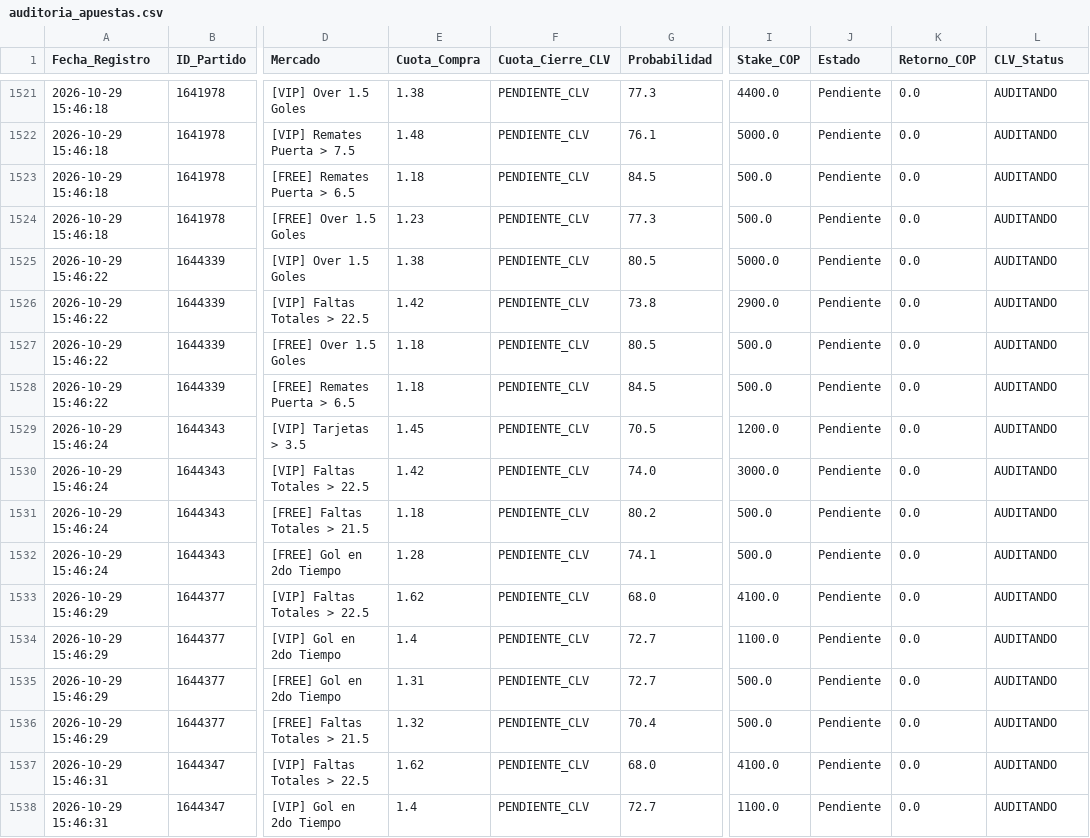
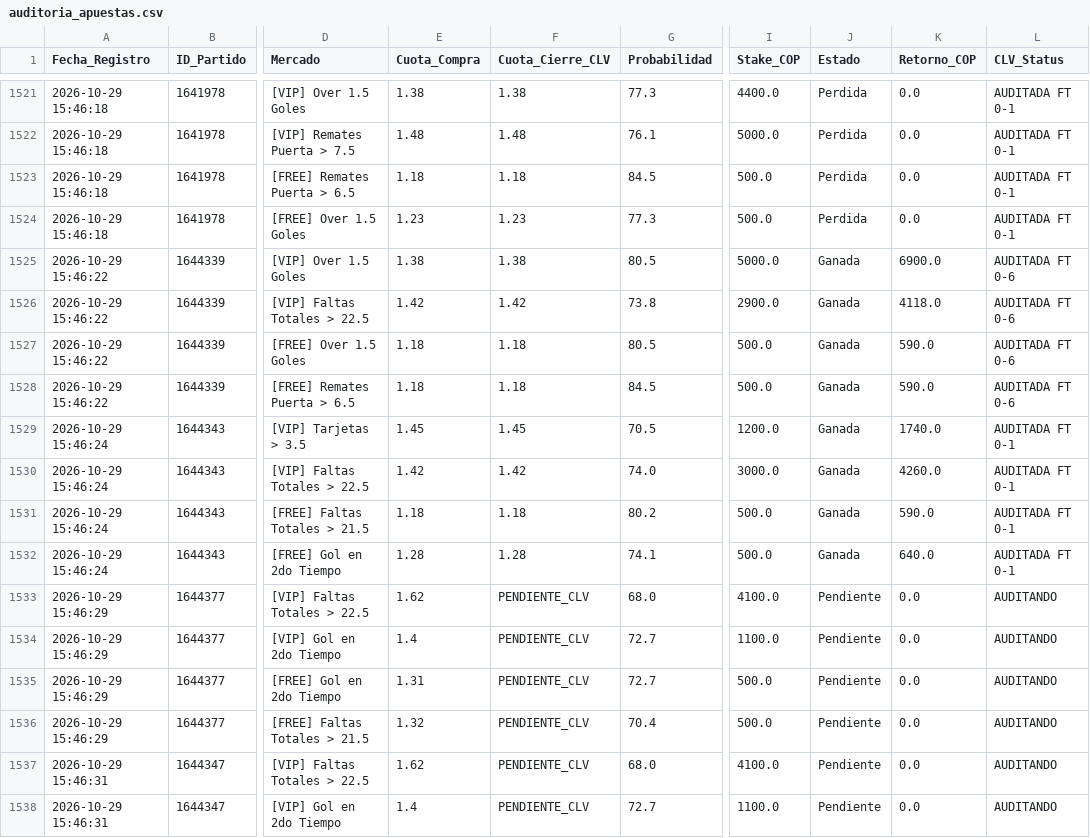
Before and after one commit to quantbetanalitica/quantbet22, a CSV file: auditoria_apuestas.csv, drawn as a sheet; only a part is shown, gaps mark what is left out; the diff covers the shown part only; the diff names each change by its address in the sheet, - before the commit and + after, or states it on an @@ line.

```diff
--- a/auditoria_apuestas.csv
+++ b/auditoria_apuestas.csv
-F1521 (Cuota_Cierre_CLV): PENDIENTE_CLV
+F1521 (Cuota_Cierre_CLV): 1.38
-J1521:J1524 (Estado): Pendiente
+J1521:J1524 (Estado): Perdida
-L1521:L1524 (CLV_Status): AUDITANDO
+L1521:L1524 (CLV_Status): AUDITADA FT 0-1
-F1522 (Cuota_Cierre_CLV): PENDIENTE_CLV
+F1522 (Cuota_Cierre_CLV): 1.48
-F1523 (Cuota_Cierre_CLV): PENDIENTE_CLV
+F1523 (Cuota_Cierre_CLV): 1.18
-F1524 (Cuota_Cierre_CLV): PENDIENTE_CLV
+F1524 (Cuota_Cierre_CLV): 1.23
-F1525 (Cuota_Cierre_CLV): PENDIENTE_CLV
+F1525 (Cuota_Cierre_CLV): 1.38
-J1525:J1532 (Estado): Pendiente
+J1525:J1532 (Estado): Ganada
-K1525 (Retorno_COP): 0.0
+K1525 (Retorno_COP): 6900.0
-L1525:L1528 (CLV_Status): AUDITANDO
+L1525:L1528 (CLV_Status): AUDITADA FT 0-6
-F1526 (Cuota_Cierre_CLV): PENDIENTE_CLV
+F1526 (Cuota_Cierre_CLV): 1.42
-K1526 (Retorno_COP): 0.0
+K1526 (Retorno_COP): 4118.0
-F1527:F1528 (Cuota_Cierre_CLV): PENDIENTE_CLV
+F1527:F1528 (Cuota_Cierre_CLV): 1.18
-K1527:K1528 (Retorno_COP): 0.0
+K1527:K1528 (Retorno_COP): 590.0
-F1529 (Cuota_Cierre_CLV): PENDIENTE_CLV
+F1529 (Cuota_Cierre_CLV): 1.45
-K1529 (Retorno_COP): 0.0
+K1529 (Retorno_COP): 1740.0
-L1529:L1532 (CLV_Status): AUDITANDO
+L1529:L1532 (CLV_Status): AUDITADA FT 0-1
-F1530 (Cuota_Cierre_CLV): PENDIENTE_CLV
+F1530 (Cuota_Cierre_CLV): 1.42
-K1530 (Retorno_COP): 0.0
+K1530 (Retorno_COP): 4260.0
-F1531 (Cuota_Cierre_CLV): PENDIENTE_CLV
+F1531 (Cuota_Cierre_CLV): 1.18
-K1531 (Retorno_COP): 0.0
+K1531 (Retorno_COP): 590.0
-F1532 (Cuota_Cierre_CLV): PENDIENTE_CLV
+F1532 (Cuota_Cierre_CLV): 1.28
-K1532 (Retorno_COP): 0.0
+K1532 (Retorno_COP): 640.0
```
Also changed, not shown: 101 edited cells elsewhere in this file.
